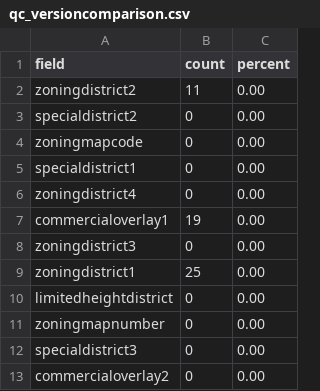
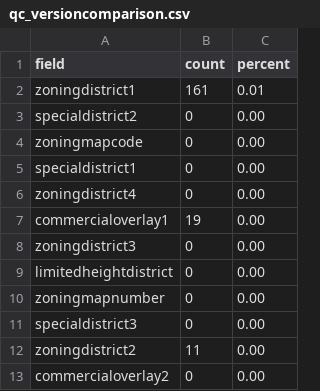
Before and after one commit to NYCPlanning/db-zoningtaxlots, a CSV file: zoningtaxlots_build/output/qc_versioncomparison.csv, drawn as a sheet.

```diff
--- a/zoningtaxlots_build/output/qc_versioncomparison.csv
+++ b/zoningtaxlots_build/output/qc_versioncomparison.csv
@@ -1,3 +1,3 @@
 field,count,percent
-zoningdistrict2,11,0.00
+zoningdistrict1,161,0.01
 specialdistrict2,0,0.00
@@ -8,3 +8,2 @@ commercialoverlay1,19,0.00
 zoningdistrict3,0,0.00
-zoningdistrict1,25,0.00
 limitedheightdistrict,0,0.00
@@ -12,2 +11,3 @@ zoningmapnumber,0,0.00
 specialdistrict3,0,0.00
+zoningdistrict2,11,0.00
 commercialoverlay2,0,0.00
```
Also changed, not shown: zoningtaxlots_build/output/qc_bbldiffs.csv, zoningtaxlots_build/output/qc_frequencychanges.csv, 5 other files.
